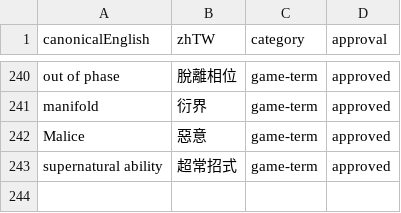
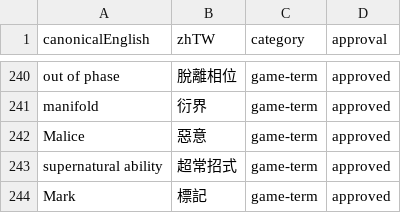
Before and after one commit to boyiad2110/forgesteel-zh-tw, a CSV file: docs/translation/TRANSLATION-GLOSSARY.csv, drawn as a sheet; only a part is shown, gaps mark what is left out; the diff names each change by its address in the sheet, - before the commit and + after, or states it on an @@ line.

```diff
--- a/docs/translation/TRANSLATION-GLOSSARY.csv
+++ b/docs/translation/TRANSLATION-GLOSSARY.csv
+row 244: Mark | 標記 | game-term | approved
```
Also changed, not shown: 4 other files.
